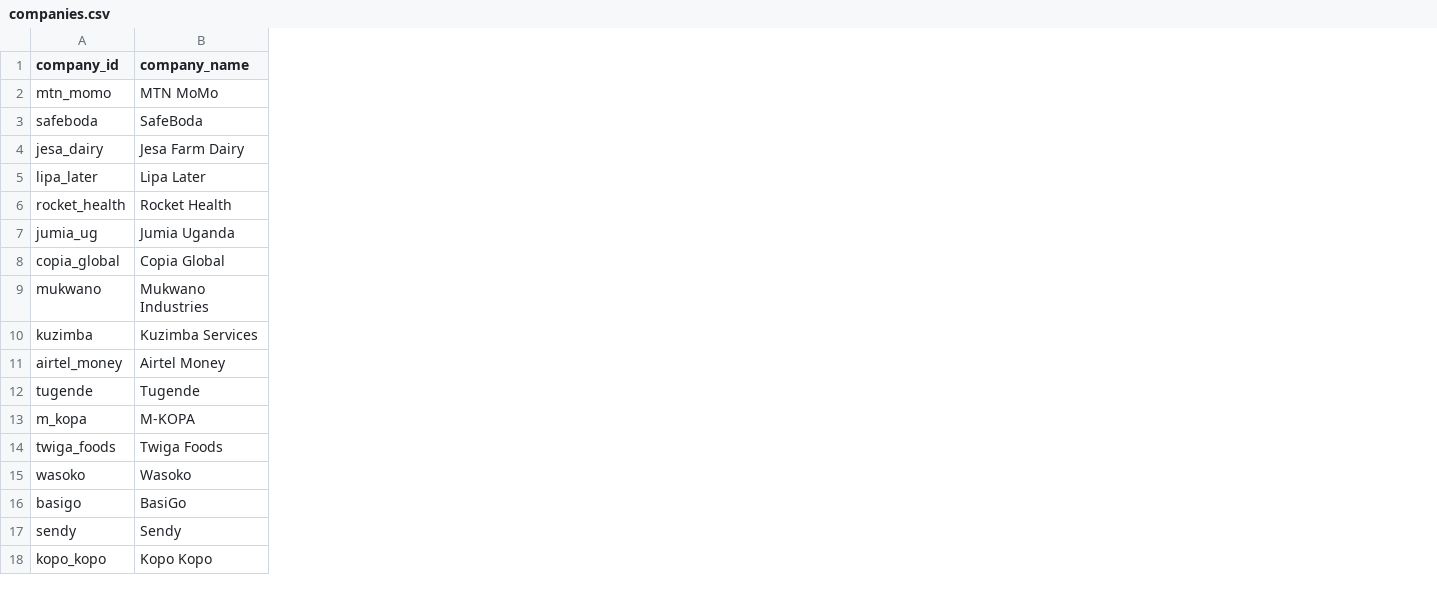
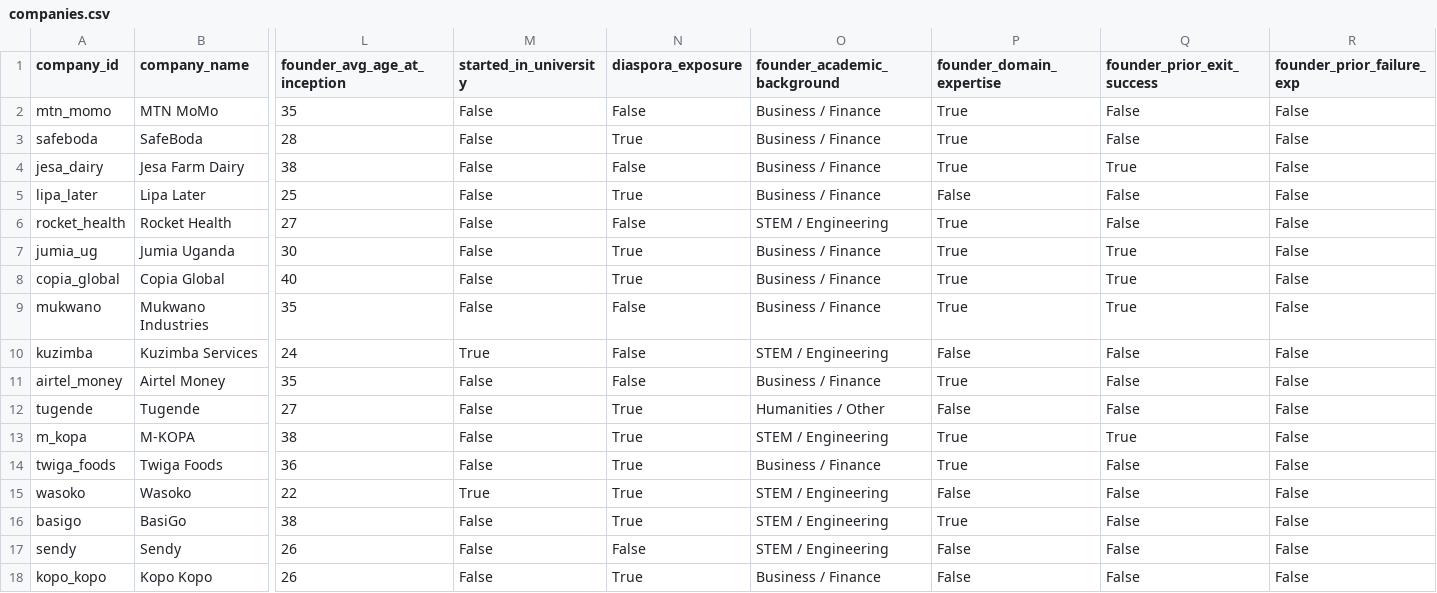
Before and after one commit to ronnielutaro/The-Hidden-Moats-of-East-African-Business-Models, a CSV file: dataset/companies.csv, drawn as a sheet; only a part is shown, gaps mark what is left out; the diff names each change by its address in the sheet, - before the commit and + after, or states it on an @@ line.

Commit message:
Add 7 Founder Pedigree and Human Capital columns (Age, University Startup, Diaspora, Background, Domain Exp, Prior Exit, Prior Failure)

```diff
--- a/dataset/companies.csv
+++ b/dataset/companies.csv
+column L (founder_avg_age_at_inception), rows 2-18: 35 | 28 | 38 | 25 | 27 | 30 | 40 | 35 | 24 | 35 | 27 | 38 | 36 | 22 | 38 | 26 | 26
+column M (started_in_university), rows 2-18: False | False | False | False | False | False | False | False | True | False | False | False | False | True | False | False | False
+column N (diaspora_exposure), rows 2-18: False | True | False | True | False | True | True | False | False | False | True | True | True | True | True | False | True
+column O (founder_academic_background), rows 2-18: Business / Finance | Business / Finance | Business / Finance | Business / Finance | STEM / Engineering | Business / Finance | Business / Finance | Business / Finance | STEM / Engineering | Business / Finance | Humanities / Other | STEM / Engineering | Business / Finance | STEM / Engineering | STEM / Engineering | STEM / Engineering | Business / Finance
+column P (founder_domain_expertise), rows 2-18: True | True | True | False | True | True | True | True | False | True | False | True | True | False | True | False | False
+column Q (founder_prior_exit_success), rows 2-18: False | False | True | False | False | True | True | True | False | False | False | True | False | False | False | False | False
+column R (founder_prior_failure_exp), rows 2-18: all False
```
Also changed, not shown: dataset/master_analytic_dataset.csv, 2 other files.
